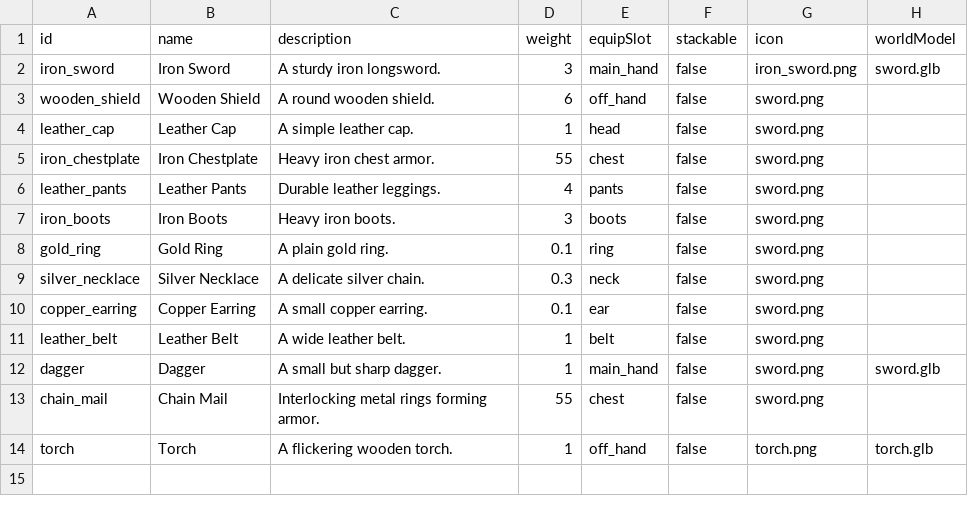
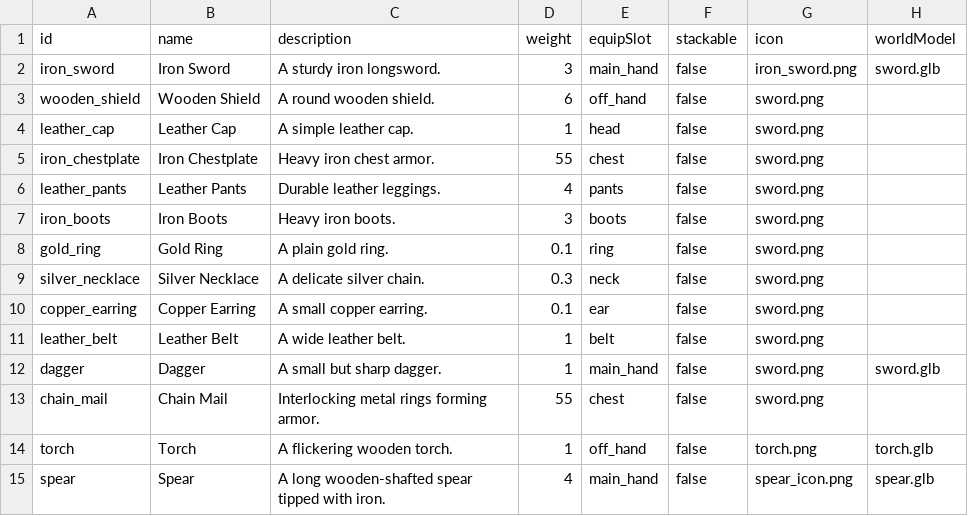
Before and after one commit to Julian-adv/OpenMMO, a CSV file: data/items.csv, drawn as a sheet; the diff names each change by its address in the sheet, - before the commit and + after, or states it on an @@ line.

```diff
--- a/data/items.csv
+++ b/data/items.csv
+row 15: spear | Spear | A long wooden-shafted spear tipped with iron. | 4 | main_hand | false | spear_icon.png | spear.glb
```
Also changed, not shown: 3 other files.
